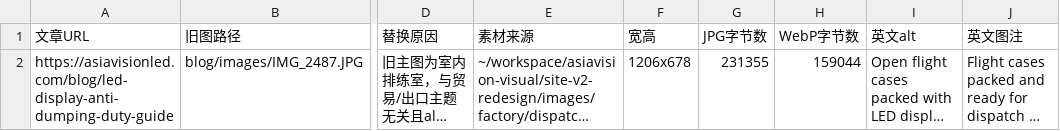
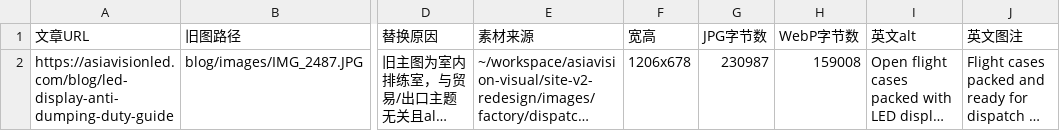
Before and after one commit to asiavisiondavid-glitch/asiavisionled.com, a CSV file: retrofit-batch-01/manifest-led-display-anti-dumping-duty-guide.csv, drawn as a sheet; only a part is shown, gaps mark what is left out; long unchanged cells end in …; the diff names each change by its address in the sheet, - before the commit and + after, or states it on an @@ line.

```diff
--- a/retrofit-batch-01/manifest-led-display-anti-dumping-duty-guide.csv
+++ b/retrofit-batch-01/manifest-led-display-anti-dumping-duty-guide.csv
-G2 (JPG字节数): 231355
+G2 (JPG字节数): 230987
-H2 (WebP字节数): 159044
+H2 (WebP字节数): 159008
```
Also changed, not shown: retrofit-batch-01/image-manifest.csv, retrofit-batch-01/manifest-how-to-compare-led-display-manufacturers.csv, 46 other files.
